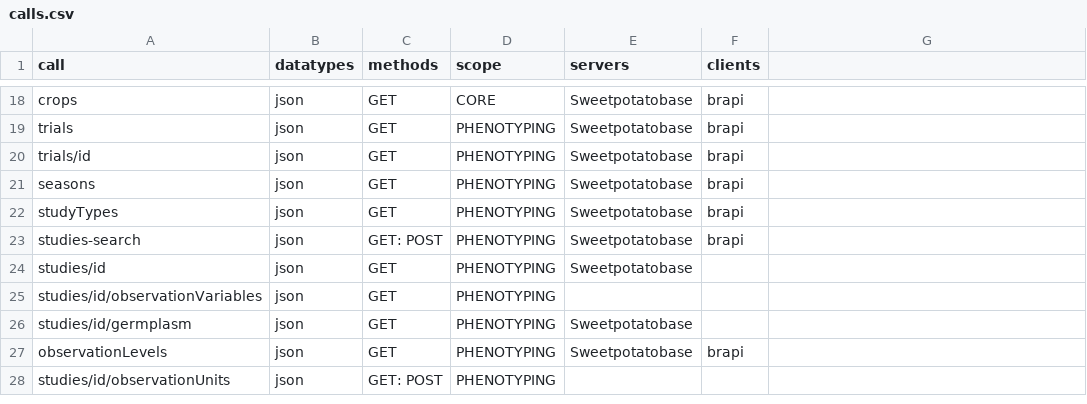
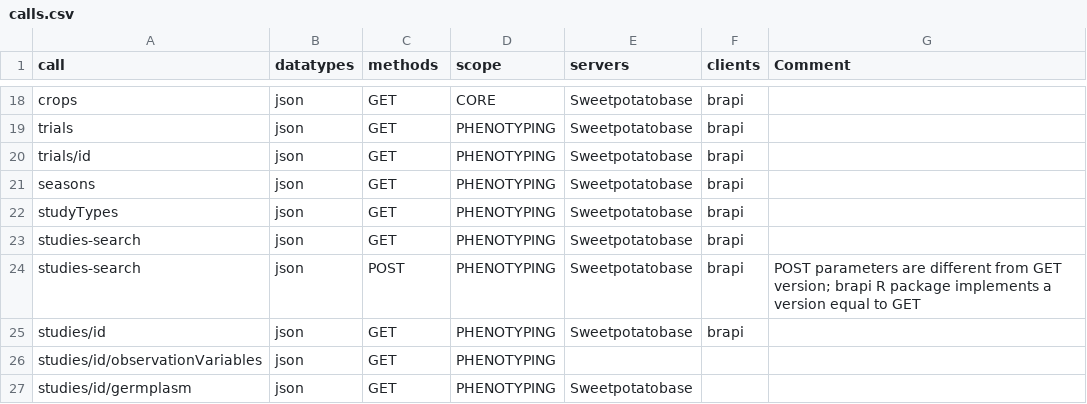
Before and after one commit to CIP-RIU/brapi, a CSV file: inst/apps/brapi/data/calls.csv, drawn as a sheet; only a part is shown, gaps mark what is left out; the shorter side is filled out with more unchanged rows; addresses are those after the commit; the diff names each change by its address in the sheet, - before the commit and + after, or states it on an @@ line.

Commit message:
studies detail server call implemented

```diff
--- a/inst/apps/brapi/data/calls.csv
+++ b/inst/apps/brapi/data/calls.csv
-G1: (empty)
+G1: Comment
-C23 (methods): GET: POST
+C23 (methods): GET
+row 24: studies-search | json | POST | PHENOTYPING | Sweetpotatobase | brapi | POST parameters are different from GET version; brapi R package implements a version equal to GET
-F25 (clients): (empty)
+F25 (clients): brapi
```
Also changed, not shown: inst/apps/brapi/data/studies.csv, 6 other files.
